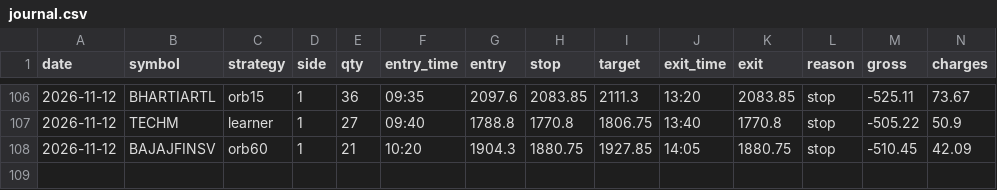
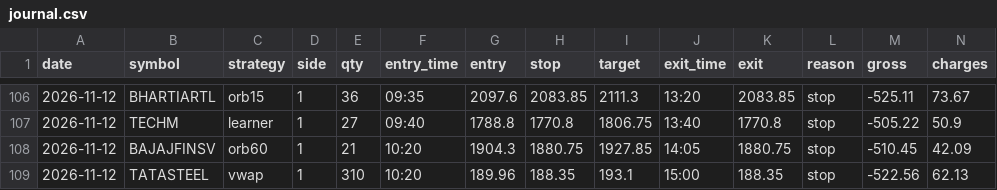
Before and after one commit to kushuvc/nse-paper-trader, a CSV file: paper/journal.csv, drawn as a sheet; only a part is shown, gaps mark what is left out; rows hold the shown columns only; the diff names each change by its address in the sheet, - before the commit and + after, or states it on an @@ line.

```diff
--- a/paper/journal.csv
+++ b/paper/journal.csv
+row 109: 2026-11-12 | TATASTEEL | vwap | 1 | 310 | 10:20 | 189.96 | 188.35 | 193.1 | 15:00 | 188.35 | stop | -522.56 | 62.13
```
Also changed, not shown: 3 other files.
